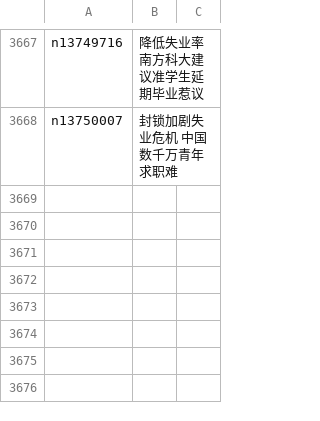
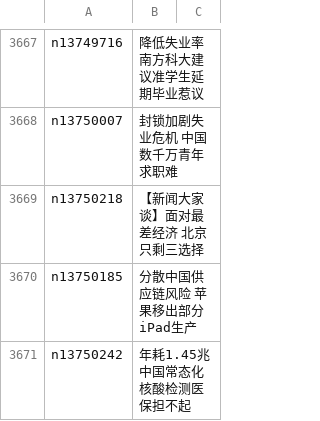
Before and after one commit to easy2view/epoch-news, a CSV file: indexes/ncid283.csv, drawn as a sheet; only a part is shown, gaps mark what is left out.

```diff
--- a/indexes/ncid283.csv
+++ b/indexes/ncid283.csv
@@ -3668 +3668,4 @@ n13749716,降低失业率 南方科大建议准学生延期毕业惹议
 n13750007,封锁加剧失业危机 中国数千万青年求职难
+n13750218,【新闻大家谈】面对最差经济 北京只剩三选择
+n13750185,分散中国供应链风险 苹果移出部分iPad生产
+n13750242,年耗1.45兆 中国常态化核酸检测医保担不起
```
Also changed, not shown: indexes/ncid1349361.csv, indexes/ncid1349362.csv, 55 other files.
